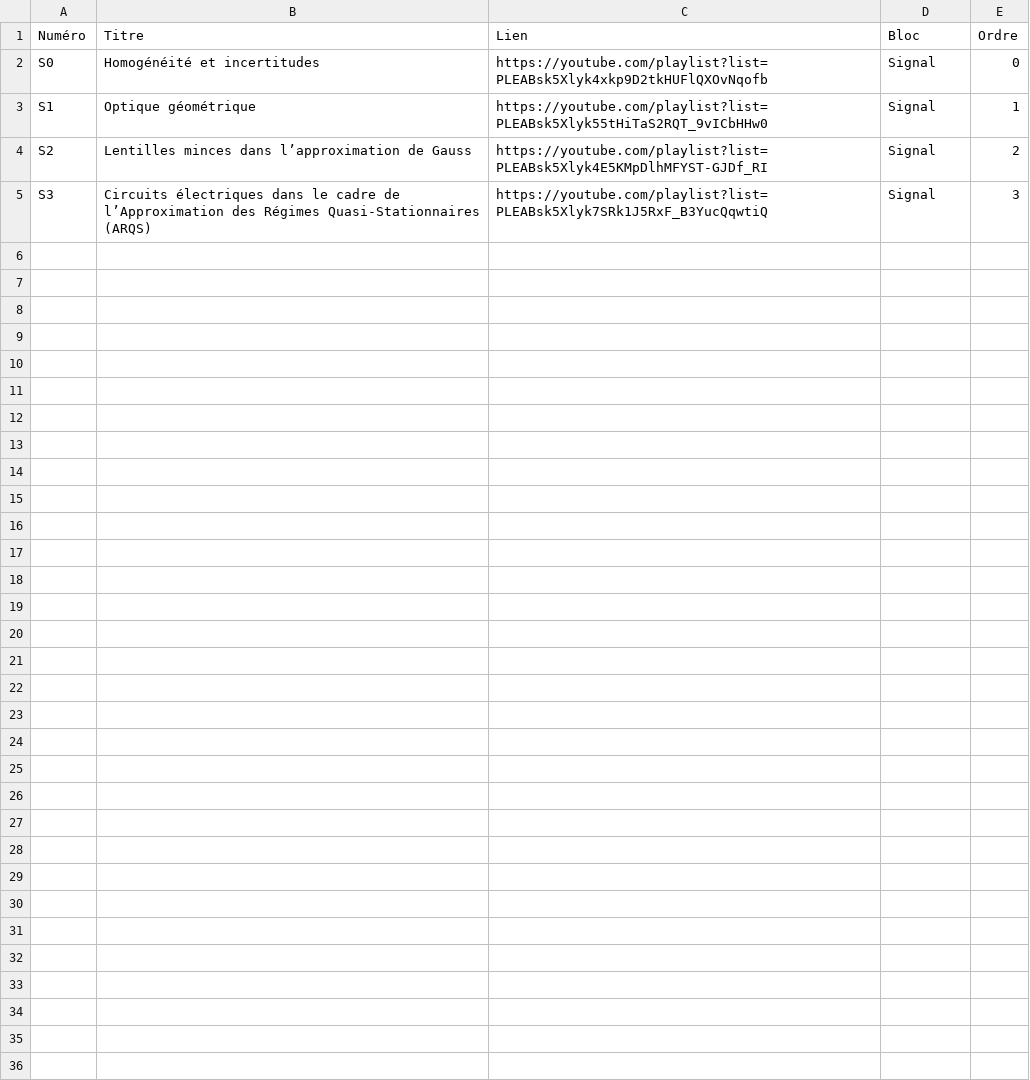
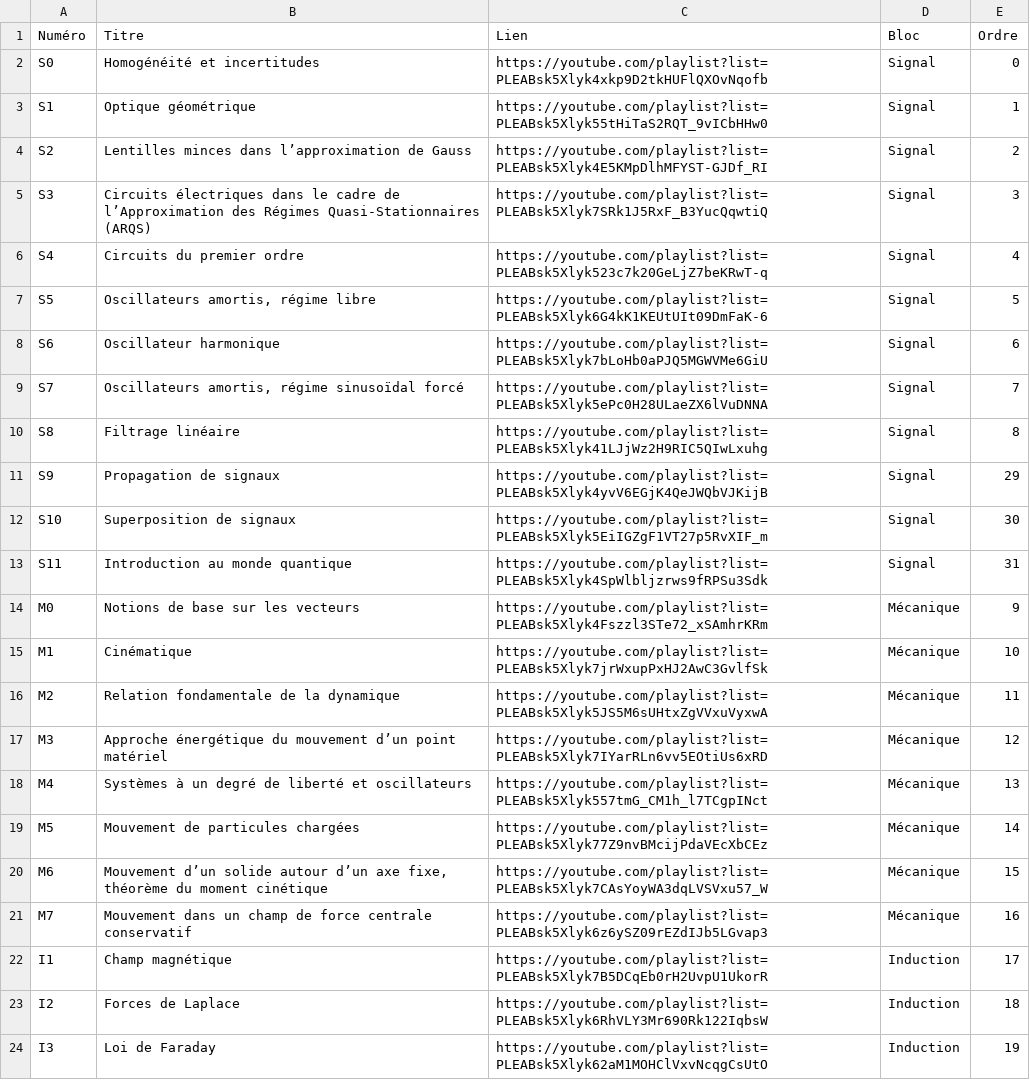
Before and after one commit to jjfPCSI1/CPGE-Kleber, a CSV file: chapitres_physique.csv, drawn as a sheet; only a part is shown; the diff covers the shown part only.

Commit message:
Liens nus vers tous les chapitres de physique

```diff
--- a/chapitres_physique.csv
+++ b/chapitres_physique.csv
@@ -5 +5,20 @@ S2;Lentilles minces dans l’approximation de Gauss;https://youtube.com/playlist
 S3;Circuits électriques dans le cadre de l’Approximation des Régimes Quasi-Stationnaires (ARQS);https://youtube.com/playlist?list=PLEABsk5Xlyk7SRk1J5RxF_B3YucQqwtiQ;Signal;3
+S4;Circuits du premier ordre;https://youtube.com/playlist?list=PLEABsk5Xlyk523c7k20GeLjZ7beKRwT-q;Signal;4
+S5;Oscillateurs amortis, régime libre;https://youtube.com/playlist?list=PLEABsk5Xlyk6G4kK1KEUtUIt09DmFaK-6;Signal;5
+S6;Oscillateur harmonique;https://youtube.com/playlist?list=PLEABsk5Xlyk7bLoHb0aPJQ5MGWVMe6GiU;Signal;6
+S7;Oscillateurs amortis, régime sinusoïdal forcé;https://youtube.com/playlist?list=PLEABsk5Xlyk5ePc0H28ULaeZX6lVuDNNA;Signal;7
+S8;Filtrage linéaire;https://youtube.com/playlist?list=PLEABsk5Xlyk41LJjWz2H9RIC5QIwLxuhg;Signal;8
+S9;Propagation de signaux;https://youtube.com/playlist?list=PLEABsk5Xlyk4yvV6EGjK4QeJWQbVJKijB;Signal;29
+S10;Superposition de signaux;https://youtube.com/playlist?list=PLEABsk5Xlyk5EiIGZgF1VT27p5RvXIF_m;Signal;30
+S11;Introduction au monde quantique;https://youtube.com/playlist?list=PLEABsk5Xlyk4SpWlbljzrws9fRPSu3Sdk;Signal;31
+M0;Notions de base sur les vecteurs;https://youtube.com/playlist?list=PLEABsk5Xlyk4Fszzl3STe72_xSAmhrKRm;Mécanique;9
+M1;Cinématique;https://youtube.com/playlist?list=PLEABsk5Xlyk7jrWxupPxHJ2AwC3GvlfSk;Mécanique;10
+M2;Relation fondamentale de la dynamique;https://youtube.com/playlist?list=PLEABsk5Xlyk5JS5M6sUHtxZgVVxuVyxwA;Mécanique;11
+M3;Approche énergétique du mouvement d’un point matériel;https://youtube.com/playlist?list=PLEABsk5Xlyk7IYarRLn6vv5EOtiUs6xRD;Mécanique;12
+M4;Systèmes à un degré de liberté et oscillateurs;https://youtube.com/playlist?list=PLEABsk5Xlyk557tmG_CM1h_l7TCgpINct;Mécanique;13
+M5;Mouvement de particules chargées;https://youtube.com/playlist?list=PLEABsk5Xlyk77Z9nvBMcijPdaVEcXbCEz;Mécanique;14
+M6;Mouvement d’un solide autour d’un axe fixe, théorème du moment cinétique;https://youtube.com/playlist?list=PLEABsk5Xlyk7CAsYoyWA3dqLVSVxu57_W;Mécanique;15
+M7;Mouvement dans un champ de force centrale conservatif;https://youtube.com/playlist?list=PLEABsk5Xlyk6z6ySZ09rEZdIJb5LGvap3;Mécanique;16
+I1;Champ magnétique;https://youtube.com/playlist?list=PLEABsk5Xlyk7B5DCqEb0rH2UvpU1UkorR;Induction;17
+I2;Forces de Laplace;https://youtube.com/playlist?list=PLEABsk5Xlyk6RhVLY3Mr690Rk122IqbsW;Induction;18
+I3;Loi de Faraday;https://youtube.com/playlist?list=PLEABsk5Xlyk62aM1MOHClVxvNcqgCsUtO;Induction;19
```
Also changed, not shown: 9 added rows elsewhere in this file, 31 other files.
